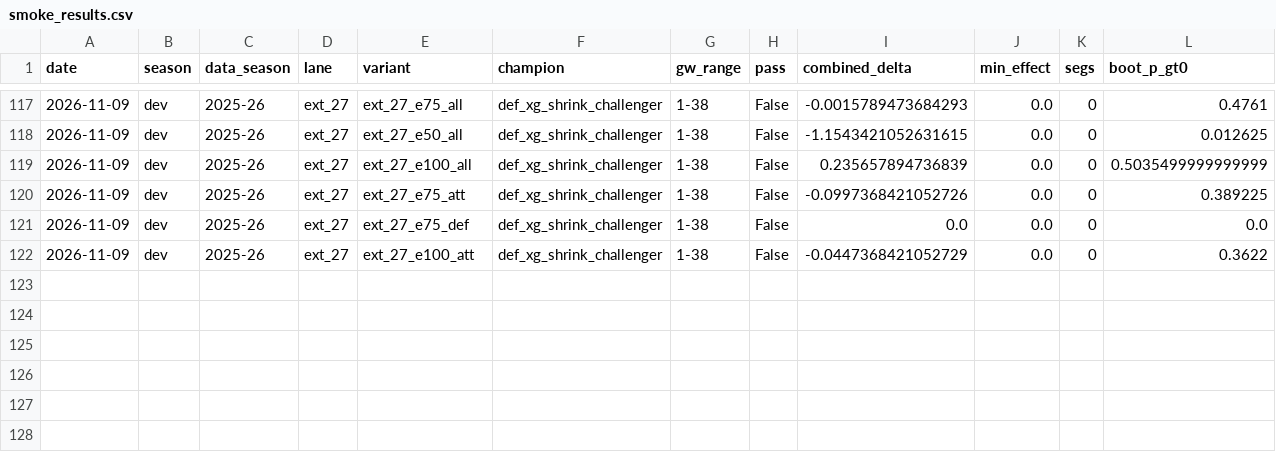
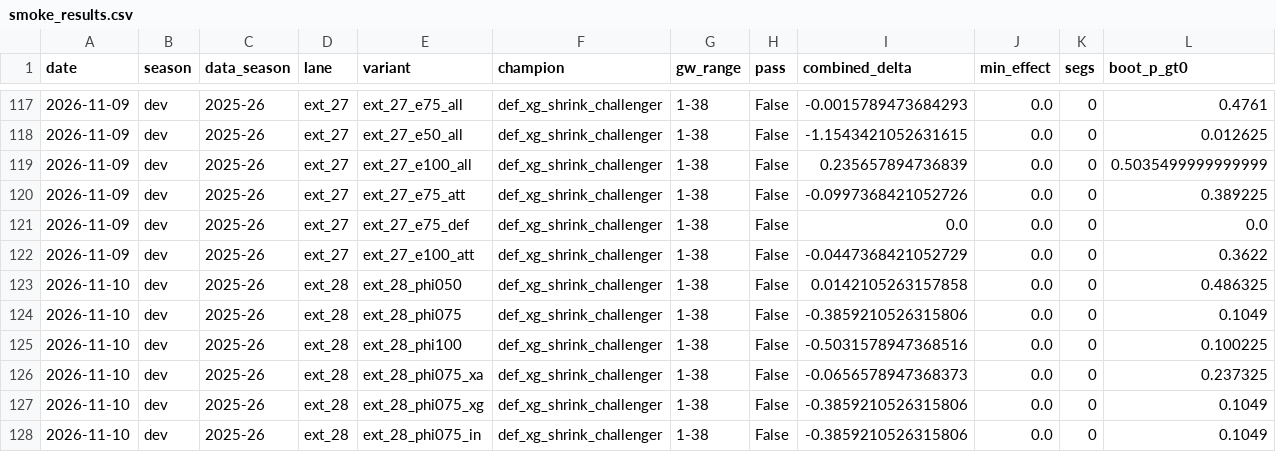
Before and after one commit to JubileeZ/fpl-jubilee-ascent, a CSV file: docs/research/candidate-ideation/smoke_results.csv, drawn as a sheet; only a part is shown, gaps mark what is left out; rows hold the shown columns only; the diff names each change by its address in the sheet, - before the commit and + after, or states it on an @@ line.

Commit message:
chore(candidate): record EXT-28 dev results and update idea queue

```diff
--- a/docs/research/candidate-ideation/smoke_results.csv
+++ b/docs/research/candidate-ideation/smoke_results.csv
+row 123: 2026-11-10 | dev | 2025-26 | ext_28 | ext_28_phi050 | def_xg_shrink_challenger | 1-38 | False | 0.0142105263157858 | 0.0 | 0 | 0.486325
+row 124: 2026-11-10 | dev | 2025-26 | ext_28 | ext_28_phi075 | def_xg_shrink_challenger | 1-38 | False | -0.3859210526315806 | 0.0 | 0 | 0.1049
+row 125: 2026-11-10 | dev | 2025-26 | ext_28 | ext_28_phi100 | def_xg_shrink_challenger | 1-38 | False | -0.5031578947368516 | 0.0 | 0 | 0.100225
+row 126: 2026-11-10 | dev | 2025-26 | ext_28 | ext_28_phi075_xa | def_xg_shrink_challenger | 1-38 | False | -0.0656578947368373 | 0.0 | 0 | 0.237325
+row 127: 2026-11-10 | dev | 2025-26 | ext_28 | ext_28_phi075_xg | def_xg_shrink_challenger | 1-38 | False | -0.3859210526315806 | 0.0 | 0 | 0.1049
+row 128: 2026-11-10 | dev | 2025-26 | ext_28 | ext_28_phi075_in | def_xg_shrink_challenger | 1-38 | False | -0.3859210526315806 | 0.0 | 0 | 0.1049
```
Also changed, not shown: docs/research/candidate-ideation/idea_queue.csv, docs/research/candidate-ledger/candidate_ledger.csv, 4 other files.
